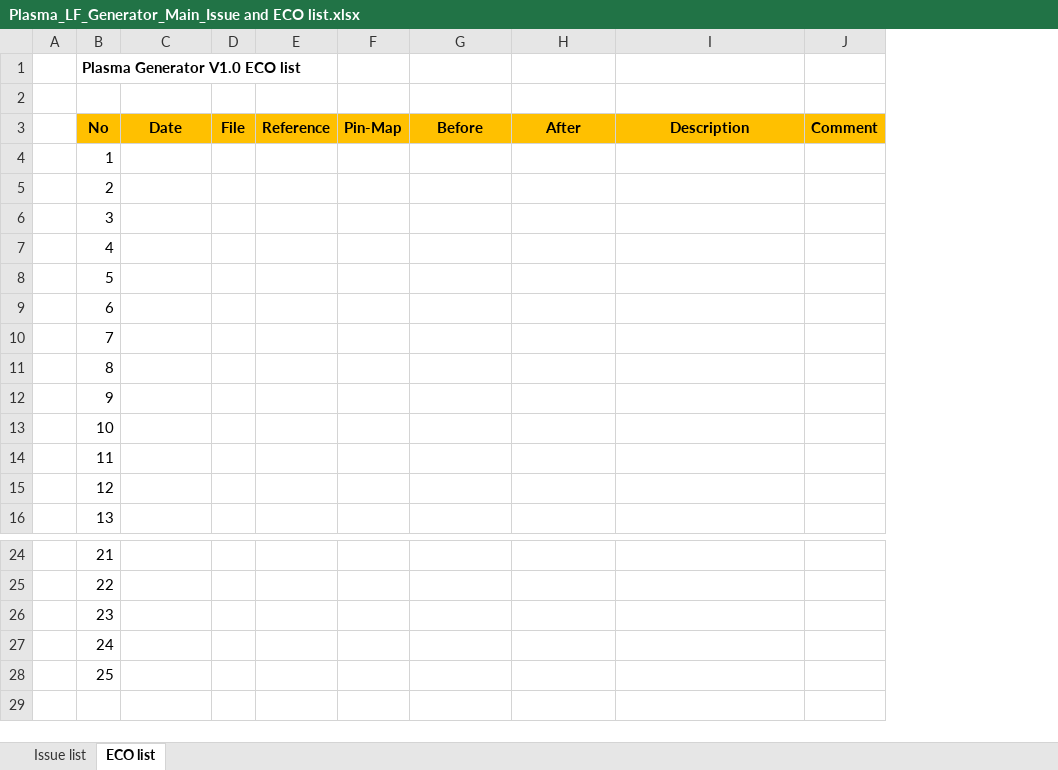
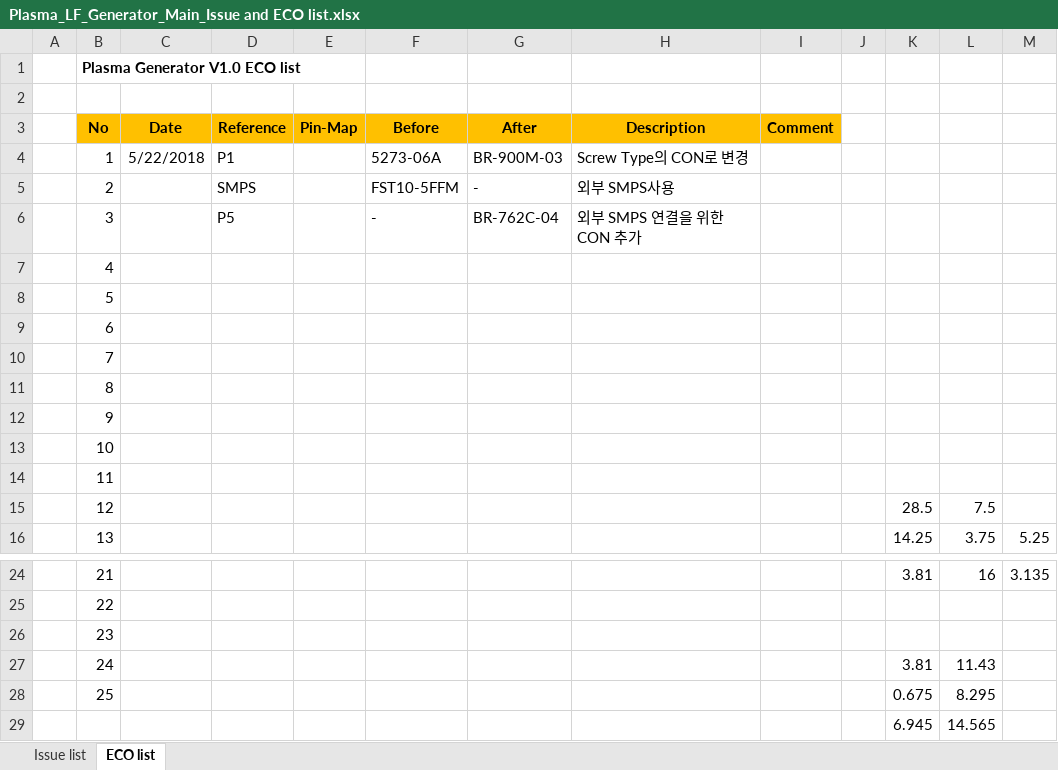
Before and after one commit to ArvidJoung/Plasma_LF, an Excel workbook: 2_LF_Generator_Main/1_Schematic/Plasma_LF_Generator_Main_Issue and ECO list.xlsx, sheet ECO list, drawn as a sheet; only a part is shown, gaps mark what is left out; values as stored, in another font and other column widths than the file's, no borders; removed rows and columns are numbered as before the commit, all else as after; the diff names each change by its address in the sheet, - before the commit and + after, or states it on an @@ line.

```diff
--- a/2_LF_Generator_Main/1_Schematic/Plasma_LF_Generator_Main_Issue and ECO list.xlsx (sheet ECO list)
+++ b/2_LF_Generator_Main/1_Schematic/Plasma_LF_Generator_Main_Issue and ECO list.xlsx (sheet ECO list)
-column D (File), empty
+column J, empty
+column K, rows 15-16: 28.5 | 14.25; rows 24-28: 3.81 |  |  | 3.81 | 0.675
+column L, rows 15-16: 7.5 | 3.75; rows 24-28: 16 |  |  | 11.43 | 8.295
+column M, row 16: 5.25; row 24: 3.135
-C4 (Date): (empty)
+C4 (Date): 5/22/2018
-D4 (Reference): (empty)
+D4 (Reference): P1
-F4 (Before): (empty)
+F4 (Before): 5273-06A
-G4 (After): (empty)
+G4 (After): BR-900M-03
-H4 (Description): (empty)
+H4 (Description): Screw Type의 CON로 변경
-D5 (Reference): (empty)
+D5 (Reference): SMPS
-F5 (Before): (empty)
+F5 (Before): FST10-5FFM
-G5 (After): (empty)
+G5 (After): -
-H5 (Description): (empty)
+H5 (Description): 외부 SMPS사용
-D6 (Reference): (empty)
+D6 (Reference): P5
-F6 (Before): (empty)
+F6 (Before): -
-G6 (After): (empty)
+G6 (After): BR-762C-04
-H6 (Description): (empty)
+H6 (Description): 외부 SMPS 연결을 위한 CON 추가
+row 29:  |  |  |  |  |  |  |  |  |  | 6.945 | 14.565
```
Also changed, not shown: 2_LF_Generator_Main/3_Review data/LF_Generator Main PCB review Data V1.0.xlsx, 7 other files.
